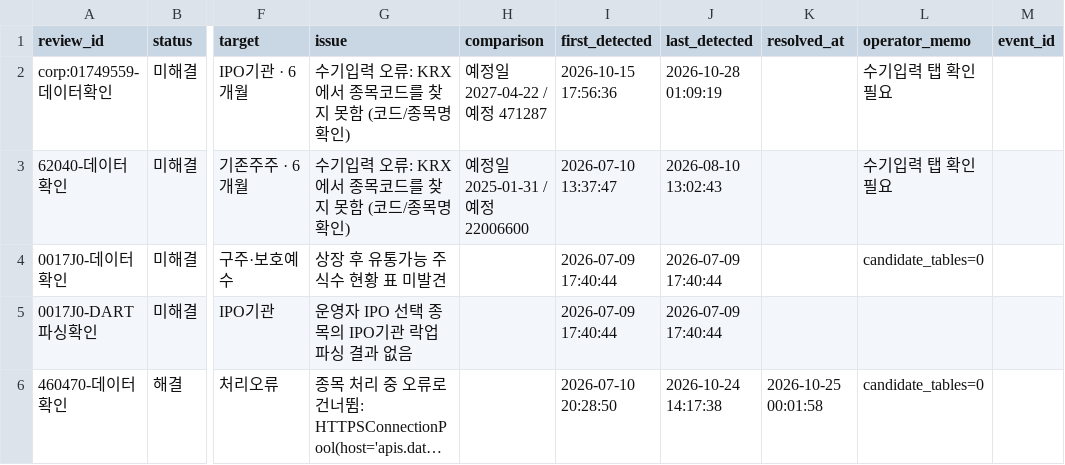
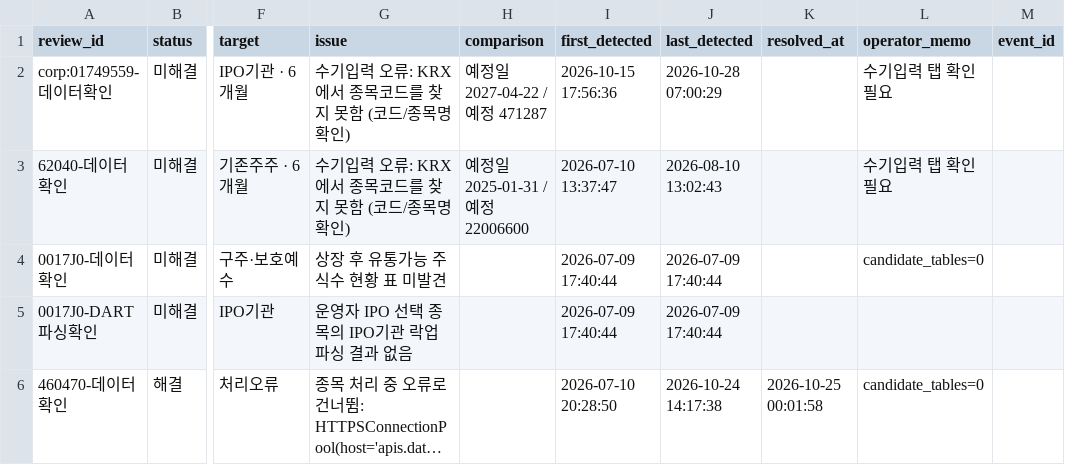
Before and after one commit to wjdwngkdsla-debug/invest-insight, a CSV file: data/review_needed.csv, drawn as a sheet; only a part is shown, gaps mark what is left out; long unchanged cells end in …; the diff names each change by its address in the sheet, - before the commit and + after, or states it on an @@ line.

```diff
--- a/data/review_needed.csv
+++ b/data/review_needed.csv
-J2 (last_detected): 2026-10-28 01:09:19
+J2 (last_detected): 2026-10-28 07:00:29
```
Also changed, not shown: 3 other files.
